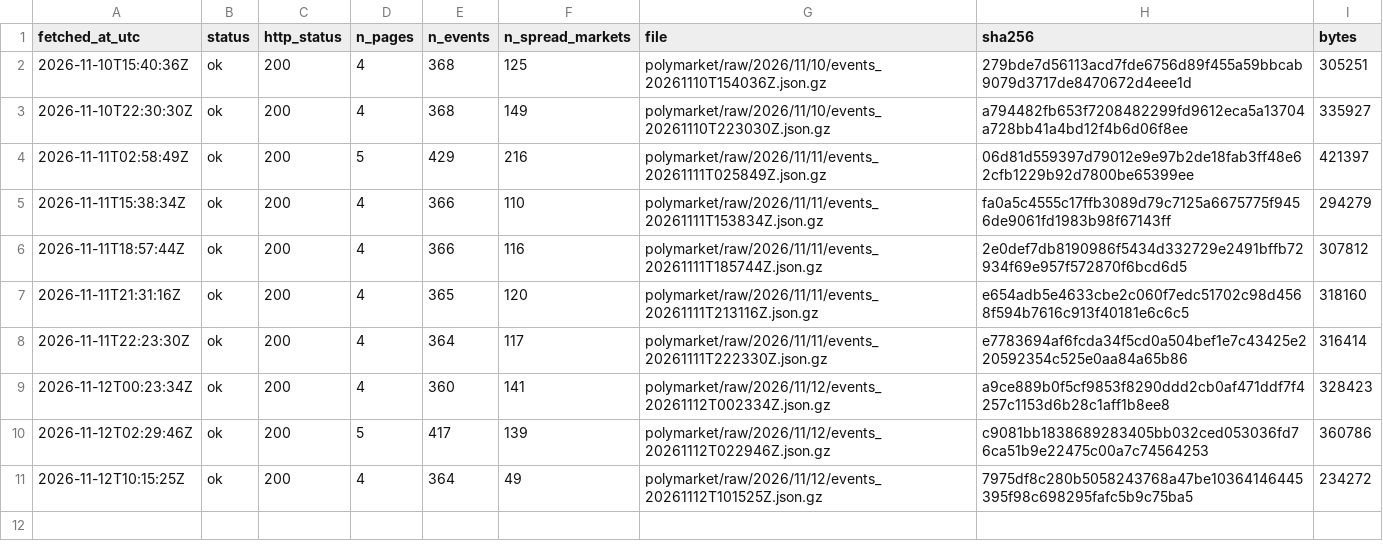
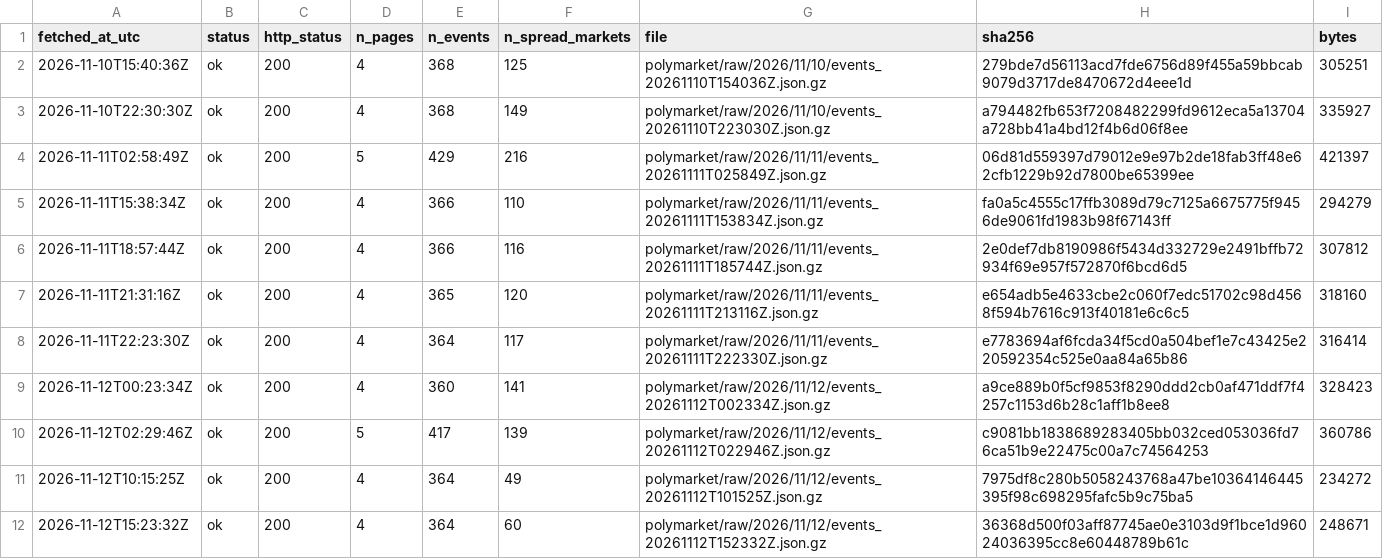
Before and after one commit to ohektner/shac-sb-index, a CSV file: data/status/polymarket_snapshot_log.csv, drawn as a sheet.

```diff
--- a/data/status/polymarket_snapshot_log.csv
+++ b/data/status/polymarket_snapshot_log.csv
@@ -11 +11,2 @@ fetched_at_utc,status,http_status,n_pages,n_events,n_spread_markets,file,sha256,
 2026-11-12T10:15:25Z,ok,200,4,364,49,polymarket/raw/2026/11/12/events_20261112T101525Z.json.gz,7975df8c280b5058243768a47be10364146445395f98c698295fafc5b9c75ba5,234272
+2026-11-12T15:23:32Z,ok,200,4,364,60,polymarket/raw/2026/11/12/events_20261112T152332Z.json.gz,36368d500f03aff87745ae0e3103d9f1bce1d96024036395cc8e60448789b61c,248671
```
